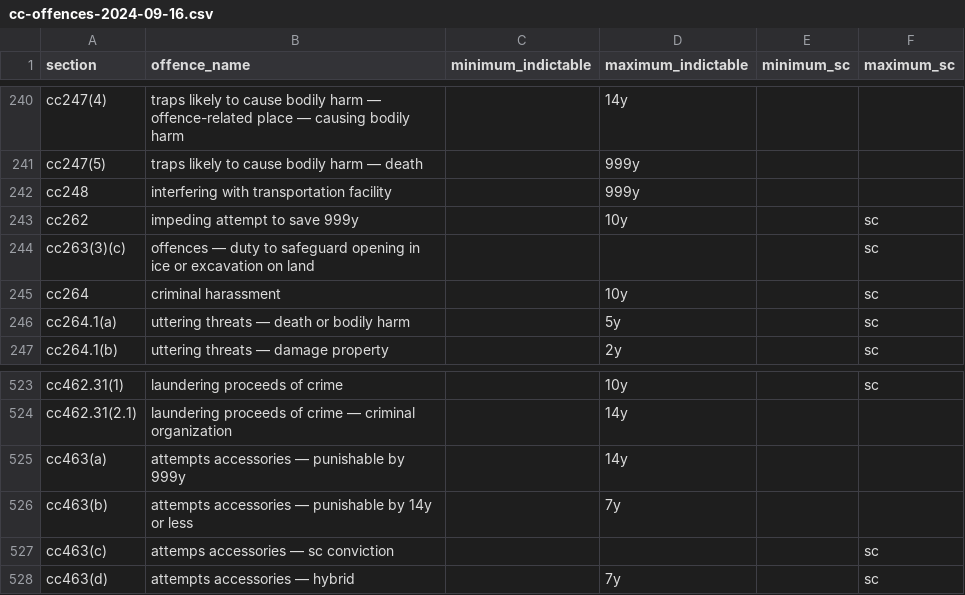
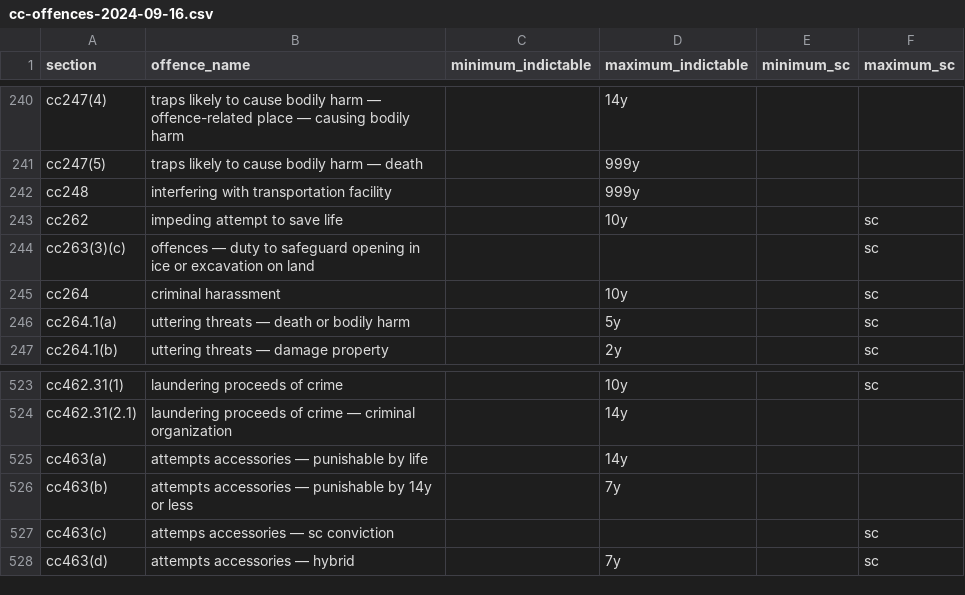
Before and after one commit to 646e62/criminal-code-tools, a CSV file: src/criminal-code-offence-parser/data/cc-offences-2024-09-16.csv, drawn as a sheet; only a part is shown, gaps mark what is left out.

```diff
--- a/src/criminal-code-offence-parser/data/cc-offences-2024-09-16.csv
+++ b/src/criminal-code-offence-parser/data/cc-offences-2024-09-16.csv
@@ -242,3 +242,3 @@ cc247(5),traps likely to cause bodily harm — death,,999y,,
 cc248,interfering with transportation facility,,999y,,
-cc262,impeding attempt to save 999y,,10y,,sc
+cc262,impeding attempt to save life,,10y,,sc
 cc263(3)(c),offences — duty to safeguard opening in ice or excavation on land,,,,sc
@@ -524,3 +524,3 @@ cc462.31(1),laundering proceeds of crime,,10y,,sc
 cc462.31(2.1),laundering proceeds of crime — criminal organization,,14y,,
-cc463(a),attempts accessories — punishable by 999y,,14y,,
+cc463(a),attempts accessories — punishable by life,,14y,,
 cc463(b),attempts accessories — punishable by 14y or less,,7y,,
```
Also changed, not shown: 3 other files.
